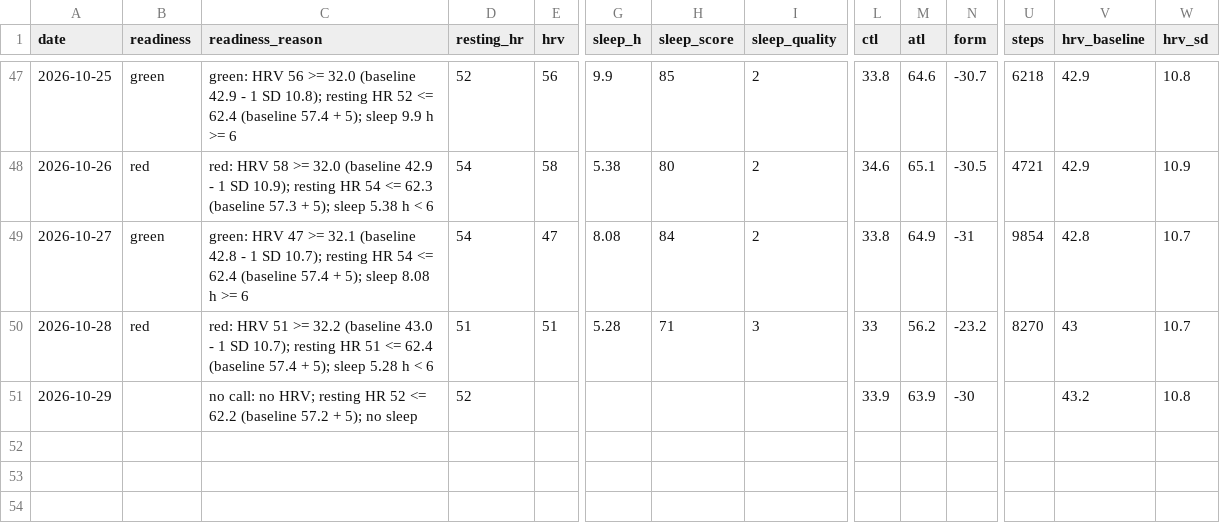
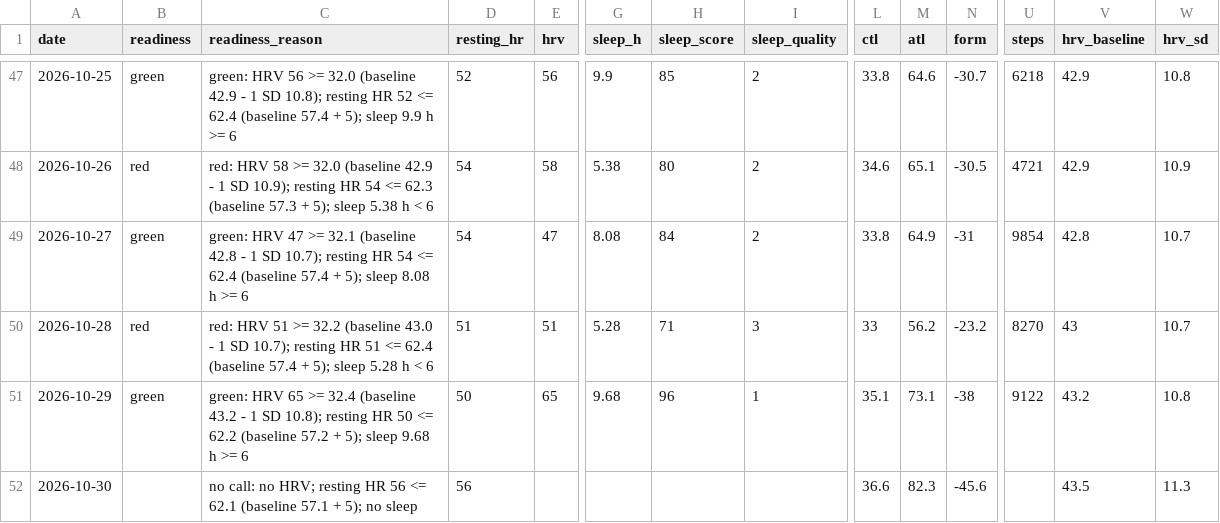
Before and after one commit to oisinm25/grinder-data, a CSV file: wellness.csv, drawn as a sheet; only a part is shown, gaps mark what is left out; rows hold the shown columns only; the diff names each change by its address in the sheet, - before the commit and + after, or states it on an @@ line.

```diff
--- a/wellness.csv
+++ b/wellness.csv
-B51 (readiness): (empty)
+B51 (readiness): green
-C51 (readiness_reason): no call: no HRV; resting HR 52 <= 62.2 (baseline 57.2 + 5); no sleep
+C51 (readiness_reason): green: HRV 65 >= 32.4 (baseline 43.2 - 1 SD 10.8); resting HR 50 <= 62.2 (baseline 57.2 + 5); sleep 9.68 h >= 6
-D51 (resting_hr): 52
+D51 (resting_hr): 50
-E51 (hrv): (empty)
+E51 (hrv): 65
-G51 (sleep_h): (empty)
+G51 (sleep_h): 9.68
-H51 (sleep_score): (empty)
+H51 (sleep_score): 96
-I51 (sleep_quality): (empty)
+I51 (sleep_quality): 1
-L51 (ctl): 33.9
+L51 (ctl): 35.1
-M51 (atl): 63.9
+M51 (atl): 73.1
-N51 (form): -30
+N51 (form): -38
-U51 (steps): (empty)
+U51 (steps): 9122
+row 52: 2026-10-30 |  | no call: no HRV; resting HR 56 <= 62.1 (baseline 57.1 + 5); no sleep | 56 |  |  |  |  | 36.6 | 82.3 | -45.6 |  | 43.5 | 11.3
```
Also changed, not shown: activities.csv, compliance.csv, 17 other files.
